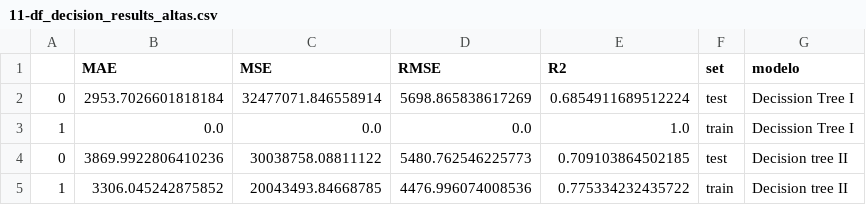
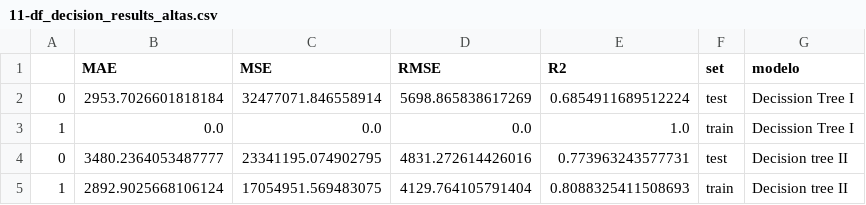
Before and after one commit to Adalab/DA-modulo-3-sprint-1-ana-anak, a CSV file: data/11-df_decision_results_altas.csv, drawn as a sheet; removed rows and columns are numbered as before the commit, all else as after; the diff names each change by its address in the sheet, - before the commit and + after, or states it on an @@ line.

```diff
--- a/data/11-df_decision_results_altas.csv
+++ b/data/11-df_decision_results_altas.csv
-row 4: 0 | 3869.9922806410236 | 30038758.08811122 | 5480.762546225773 | 0.709103864502185 | test | Decision tree II
-row 5: 1 | 3306.045242875852 | 20043493.84668785 | 4476.996074008536 | 0.775334232435722 | train | Decision tree II
+row 4: 0 | 3480.2364053487777 | 23341195.074902795 | 4831.272614426016 | 0.773963243577731 | test | Decision tree II
+row 5: 1 | 2892.9025668106124 | 17054951.569483075 | 4129.764105791404 | 0.8088325411508693 | train | Decision tree II
```
Also changed, not shown: data/08-primas_categorizadas_normalizadas.csv, data/10-resultados_metricas.csv, 20 other files.
